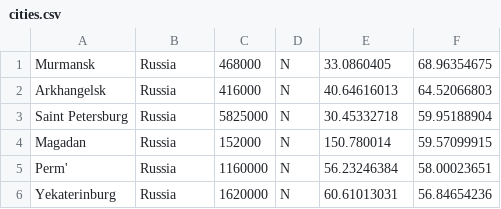
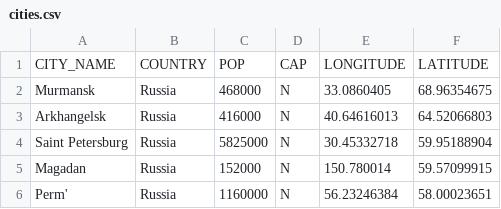
Before and after one commit to OpenMap-java/openmap, a CSV file: share/data/cities.csv, drawn as a sheet; only a part is shown; the shorter side is filled out with more unchanged rows; the diff names each change by its address in the sheet, - before the commit and + after, or states it on an @@ line.

Commit message:
Added a header to the csv header.
git-svn-id: svn+ssh://src.dsl.bbn.com/svn/openmap/trunk@400 f68c23cc-7f87-4fbc-acfa-d9760b90acc1

```diff
--- a/share/data/cities.csv
+++ b/share/data/cities.csv
+row 1: CITY_NAME | COUNTRY | POP | CAP | LONGITUDE | LATITUDE
```
